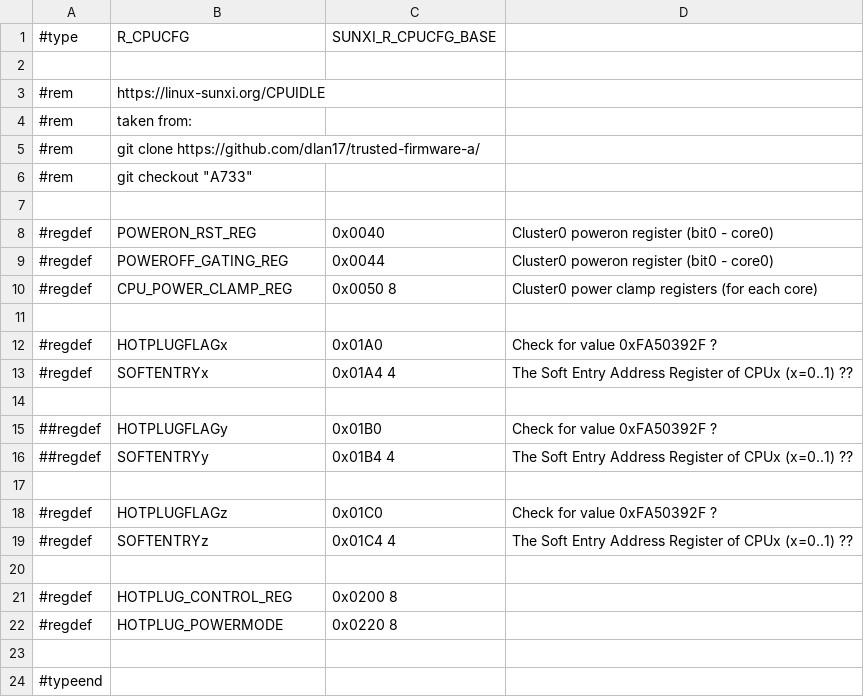
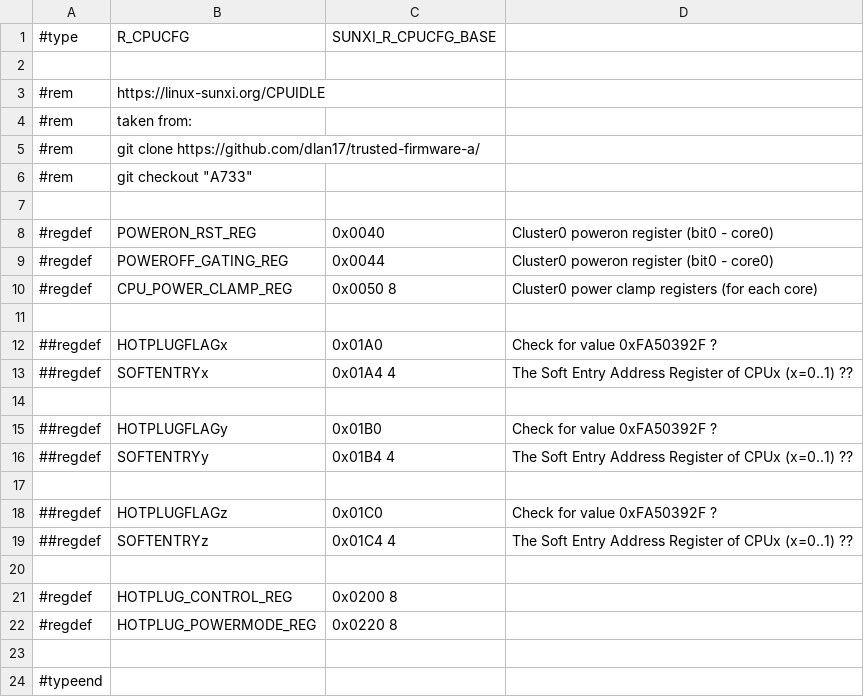
Before and after one commit to ua1arn/hftrx, a CSV file: tools/genregdefs/aw_a733/r_cpucfg.csv, drawn as a sheet.

```diff
--- a/tools/genregdefs/aw_a733/r_cpucfg.csv
+++ b/tools/genregdefs/aw_a733/r_cpucfg.csv
@@ -11,4 +11,4 @@
 
-#regdef; HOTPLUGFLAGx; 0x01A0; Check for value 0xFA50392F ?
-#regdef; SOFTENTRYx; 0x01A4 4; The Soft Entry Address Register of CPUx (x=0..1) ??
+##regdef; HOTPLUGFLAGx; 0x01A0; Check for value 0xFA50392F ?
+##regdef; SOFTENTRYx; 0x01A4 4; The Soft Entry Address Register of CPUx (x=0..1) ??
 
@@ -17,7 +17,7 @@
 
-#regdef; HOTPLUGFLAGz; 0x01C0; Check for value 0xFA50392F ?
-#regdef; SOFTENTRYz; 0x01C4 4; The Soft Entry Address Register of CPUx (x=0..1) ??
+##regdef; HOTPLUGFLAGz; 0x01C0; Check for value 0xFA50392F ?
+##regdef; SOFTENTRYz; 0x01C4 4; The Soft Entry Address Register of CPUx (x=0..1) ??
 
 #regdef; HOTPLUG_CONTROL_REG; 0x0200 8;
-#regdef; HOTPLUG_POWERMODE; 0x0220 8;
+#regdef; HOTPLUG_POWERMODE_REG; 0x0220 8;
 
```
Also changed, not shown: 3 other files.
